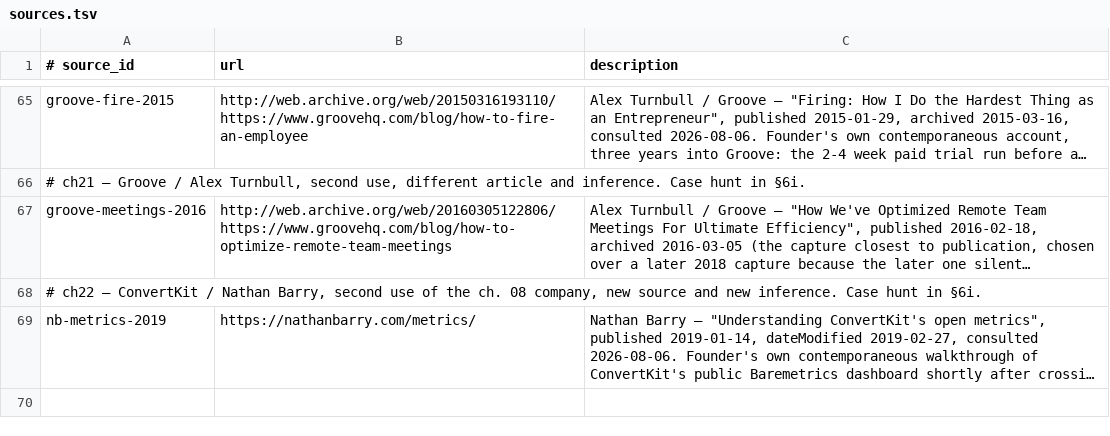
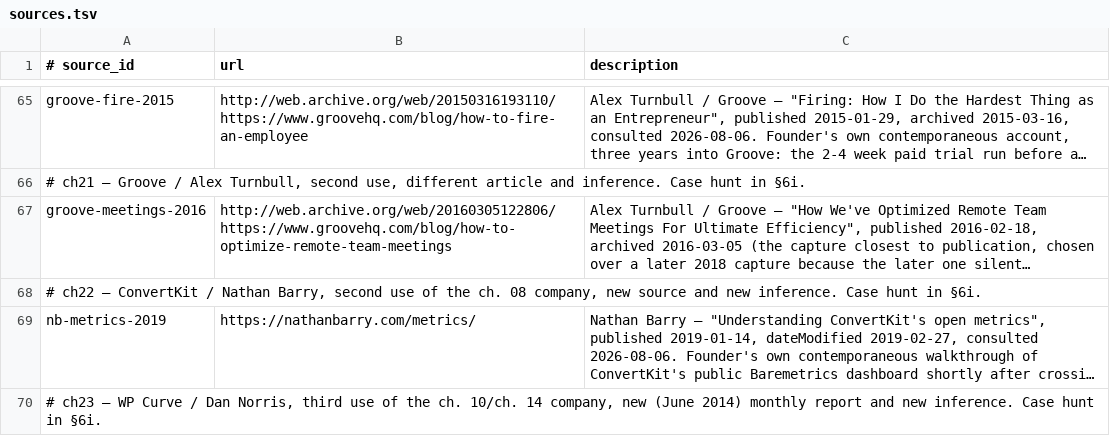
Before and after one commit to AnthonyKot/going-concern, a TSV file: checks/sources.tsv, drawn as a sheet; only a part is shown, gaps mark what is left out; long unchanged cells end in …; the diff covers the shown part only; the diff names each change by its address in the sheet, - before the commit and + after, or states it on an @@ line.

```diff
--- a/checks/sources.tsv
+++ b/checks/sources.tsv
+row 70: # ch23 — WP Curve / Dan Norris, third use of the ch. 10/ch. 14 company, new (June 2014) monthly report and new inference. Case hunt in §6i.
```
Also changed, not shown: 1 added row elsewhere in this file, checks/claims.tsv, 1 other file.
